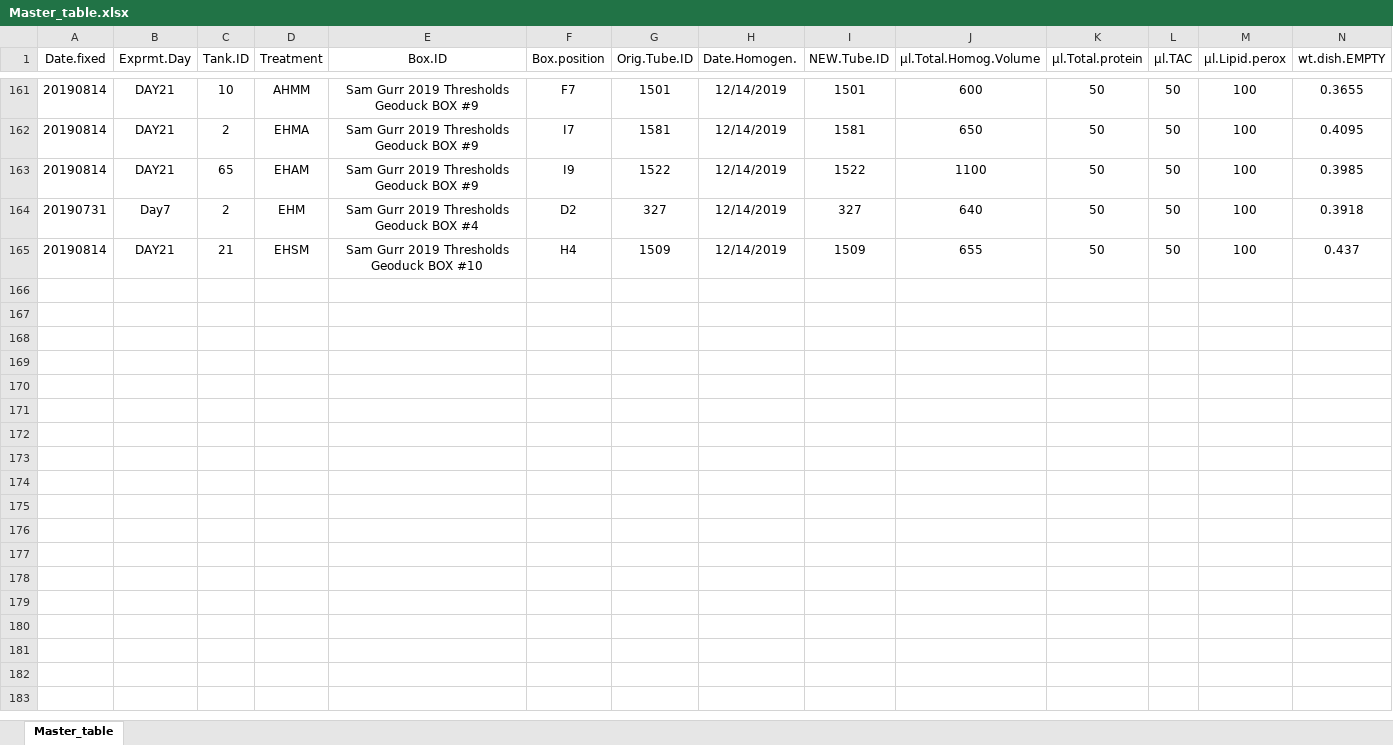
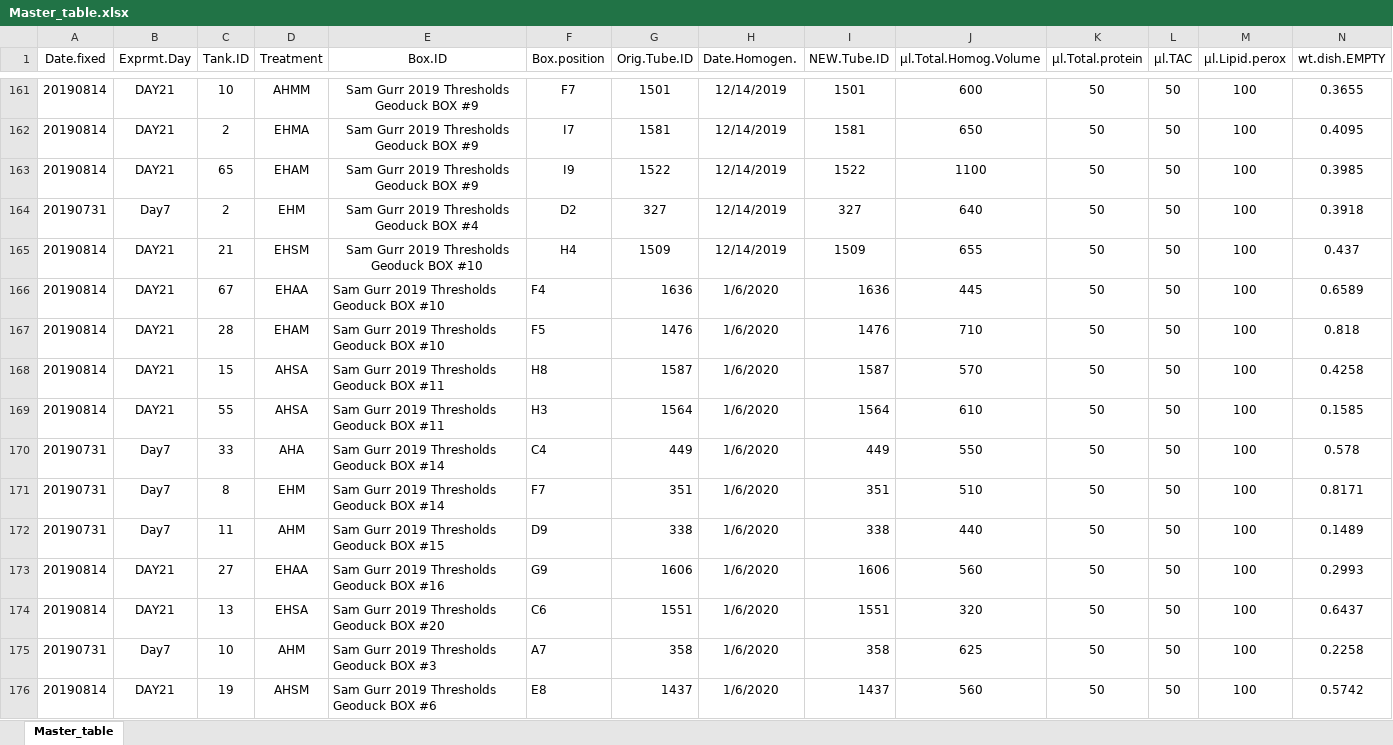
Before and after one commit to SamGurr/Intragenerational_thresholds_OA, an Excel workbook: RAnalysis/Data/Phys.assays/Master_table.xlsx, sheet Master_table, drawn as a sheet; only a part is shown, gaps mark what is left out; values as stored, in another font and other column widths than the file's, no borders; rows hold the shown columns only; the diff names each change by its address in the sheet, - before the commit and + after, or states it on an @@ line.

```diff
--- a/RAnalysis/Data/Phys.assays/Master_table.xlsx (sheet Master_table)
+++ b/RAnalysis/Data/Phys.assays/Master_table.xlsx (sheet Master_table)
+row 166: 20190814 | DAY21 | 67 | EHAA | Sam Gurr 2019 Thresholds Geoduck BOX #10 | F4 | 1636 | 1/6/2020 | 1636 | 445 | 50 | 50 | 100 | 0.6589
+row 167: 20190814 | DAY21 | 28 | EHAM | Sam Gurr 2019 Thresholds Geoduck BOX #10 | F5 | 1476 | 1/6/2020 | 1476 | 710 | 50 | 50 | 100 | 0.818
+row 168: 20190814 | DAY21 | 15 | AHSA | Sam Gurr 2019 Thresholds Geoduck BOX #11 | H8 | 1587 | 1/6/2020 | 1587 | 570 | 50 | 50 | 100 | 0.4258
+row 169: 20190814 | DAY21 | 55 | AHSA | Sam Gurr 2019 Thresholds Geoduck BOX #11 | H3 | 1564 | 1/6/2020 | 1564 | 610 | 50 | 50 | 100 | 0.1585
+row 170: 20190731 | Day7 | 33 | AHA | Sam Gurr 2019 Thresholds Geoduck BOX #14 | C4 | 449 | 1/6/2020 | 449 | 550 | 50 | 50 | 100 | 0.578
+row 171: 20190731 | Day7 | 8 | EHM | Sam Gurr 2019 Thresholds Geoduck BOX #14 | F7 | 351 | 1/6/2020 | 351 | 510 | 50 | 50 | 100 | 0.8171
+row 172: 20190731 | Day7 | 11 | AHM | Sam Gurr 2019 Thresholds Geoduck BOX #15 | D9 | 338 | 1/6/2020 | 338 | 440 | 50 | 50 | 100 | 0.1489
+row 173: 20190814 | DAY21 | 27 | EHAA | Sam Gurr 2019 Thresholds Geoduck BOX #16 | G9 | 1606 | 1/6/2020 | 1606 | 560 | 50 | 50 | 100 | 0.2993
+row 174: 20190814 | DAY21 | 13 | EHSA | Sam Gurr 2019 Thresholds Geoduck BOX #20 | C6 | 1551 | 1/6/2020 | 1551 | 320 | 50 | 50 | 100 | 0.6437
+row 175: 20190731 | Day7 | 10 | AHM | Sam Gurr 2019 Thresholds Geoduck BOX #3 | A7 | 358 | 1/6/2020 | 358 | 625 | 50 | 50 | 100 | 0.2258
+row 176: 20190814 | DAY21 | 19 | AHSM | Sam Gurr 2019 Thresholds Geoduck BOX #6 | E8 | 1437 | 1/6/2020 | 1437 | 560 | 50 | 50 | 100 | 0.5742
```
Also changed, not shown: RAnalysis/Sample.Tracker/Sample.Tracker.FINAL.assay.checklist.xlsx, 10 other files.
